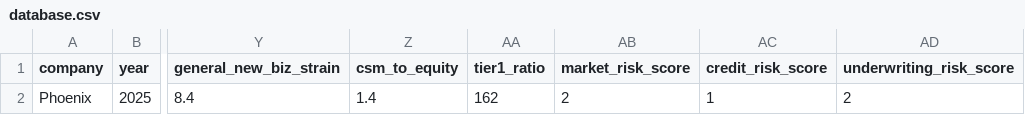
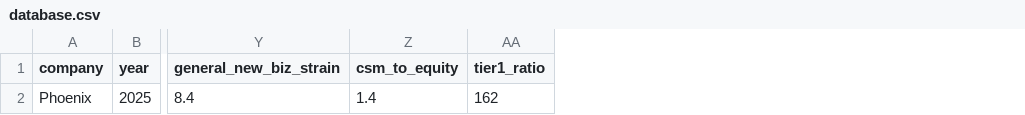
Before and after one commit to ttom500-hash/isr-insight-pro, a CSV file: data/database.csv, drawn as a sheet; only a part is shown, gaps mark what is left out; the diff names each change by its address in the sheet, - before the commit and + after, or states it on an @@ line.

Commit message:
Update database.csv

```diff
--- a/data/database.csv
+++ b/data/database.csv
-column AB (market_risk_score), row 2: 2
-column AC (credit_risk_score), row 2: 1
-column AD (underwriting_risk_score), row 2: 2
```
